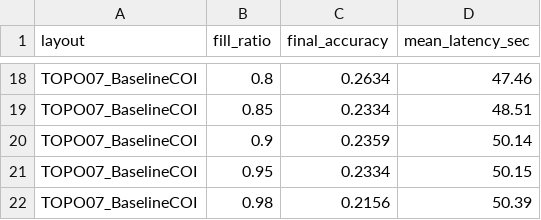
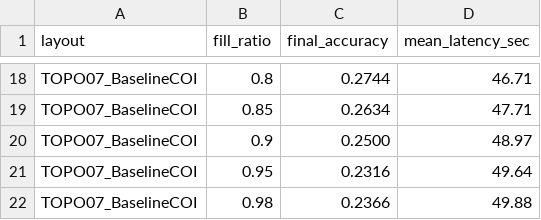
Before and after one commit to ethqnol/s07t3-dtc-modeling, a CSV file: output/capacity_sweep.csv, drawn as a sheet; only a part is shown, gaps mark what is left out; the diff covers the shown part only; the diff names each change by its address in the sheet, - before the commit and + after, or states it on an @@ line.

```diff
--- a/output/capacity_sweep.csv
+++ b/output/capacity_sweep.csv
-C18 (final_accuracy): 0.2634
+C18 (final_accuracy): 0.2744
-D18 (mean_latency_sec): 47.46
+D18 (mean_latency_sec): 46.71
-C19 (final_accuracy): 0.2334
+C19 (final_accuracy): 0.2634
-D19 (mean_latency_sec): 48.51
+D19 (mean_latency_sec): 47.71
-C20 (final_accuracy): 0.2359
+C20 (final_accuracy): 0.2500
-D20 (mean_latency_sec): 50.14
+D20 (mean_latency_sec): 48.97
-C21 (final_accuracy): 0.2334
+C21 (final_accuracy): 0.2316
-D21 (mean_latency_sec): 50.15
+D21 (mean_latency_sec): 49.64
-C22 (final_accuracy): 0.2156
+C22 (final_accuracy): 0.2366
-D22 (mean_latency_sec): 50.39
+D22 (mean_latency_sec): 49.88
```
Also changed, not shown: 7 added rows, 7 removed rows and 18 edited cells elsewhere in this file, output/experiment_summary.csv, output/markov_summary.csv, 15 other files.
